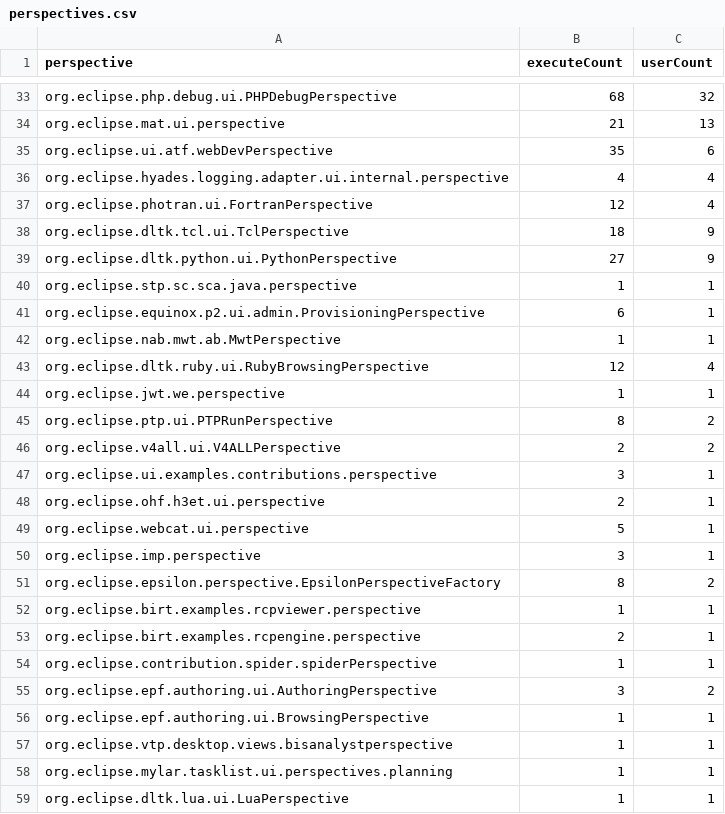
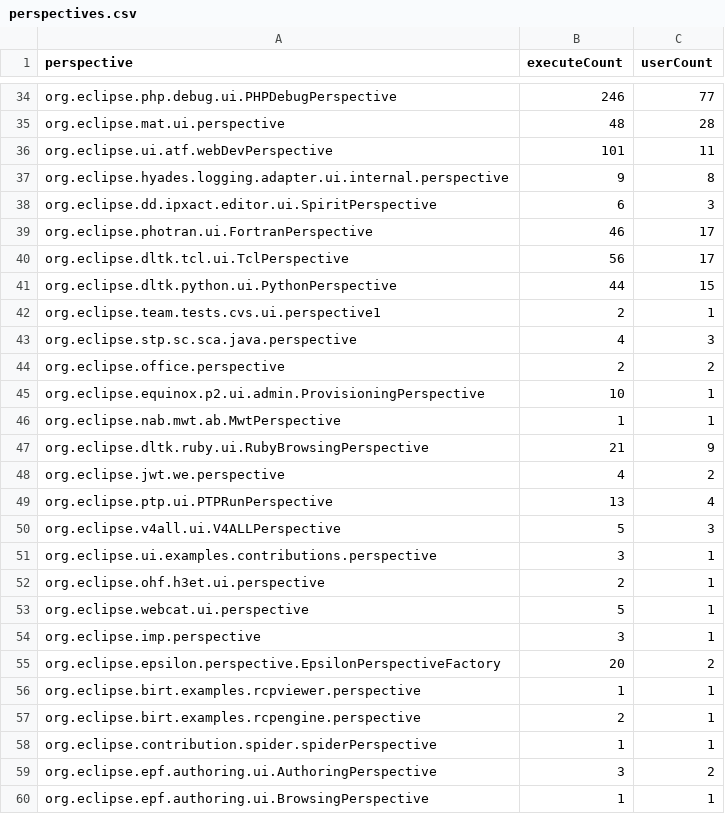
Before and after one commit to pombredanne/org, a CSV file: usagedata/reports/data/perspectives.csv, drawn as a sheet; only a part is shown, gaps mark what is left out; the shorter side is filled out with more unchanged rows; addresses are those after the commit; the diff covers the shown part only; the diff names each change by its address in the sheet, - before the commit and + after, or states it on an @@ line.

```diff
--- a/usagedata/reports/data/perspectives.csv
+++ b/usagedata/reports/data/perspectives.csv
-B34 (executeCount): 68
+B34 (executeCount): 246
-C34 (userCount): 32
+C34 (userCount): 77
-B35 (executeCount): 21
+B35 (executeCount): 48
-C35 (userCount): 13
+C35 (userCount): 28
-B36 (executeCount): 35
+B36 (executeCount): 101
-C36 (userCount): 6
+C36 (userCount): 11
-B37 (executeCount): 4
+B37 (executeCount): 9
-C37 (userCount): 4
+C37 (userCount): 8
+row 38: org.eclipse.dd.ipxact.editor.ui.SpiritPerspective | 6 | 3
-B39 (executeCount): 12
+B39 (executeCount): 46
-C39 (userCount): 4
+C39 (userCount): 17
-B40 (executeCount): 18
+B40 (executeCount): 56
-C40 (userCount): 9
+C40 (userCount): 17
-B41 (executeCount): 27
+B41 (executeCount): 44
-C41 (userCount): 9
+C41 (userCount): 15
+row 42: org.eclipse.team.tests.cvs.ui.perspective1 | 2 | 1
-B43 (executeCount): 1
+B43 (executeCount): 4
-C43 (userCount): 1
+C43 (userCount): 3
+row 44: org.eclipse.office.perspective | 2 | 2
-B45 (executeCount): 6
+B45 (executeCount): 10
-B47 (executeCount): 12
+B47 (executeCount): 21
-C47 (userCount): 4
+C47 (userCount): 9
-B48 (executeCount): 1
+B48 (executeCount): 4
-C48 (userCount): 1
+C48 (userCount): 2
-B49 (executeCount): 8
+B49 (executeCount): 13
-C49 (userCount): 2
+C49 (userCount): 4
-B50 (executeCount): 2
+B50 (executeCount): 5
-C50 (userCount): 2
+C50 (userCount): 3
-B55 (executeCount): 8
+B55 (executeCount): 20
```
Also changed, not shown: 6 added rows and 64 edited cells elsewhere in this file, usagedata/reports/data/commands.csv, usagedata/reports/data/editors.csv, 2 other files.
